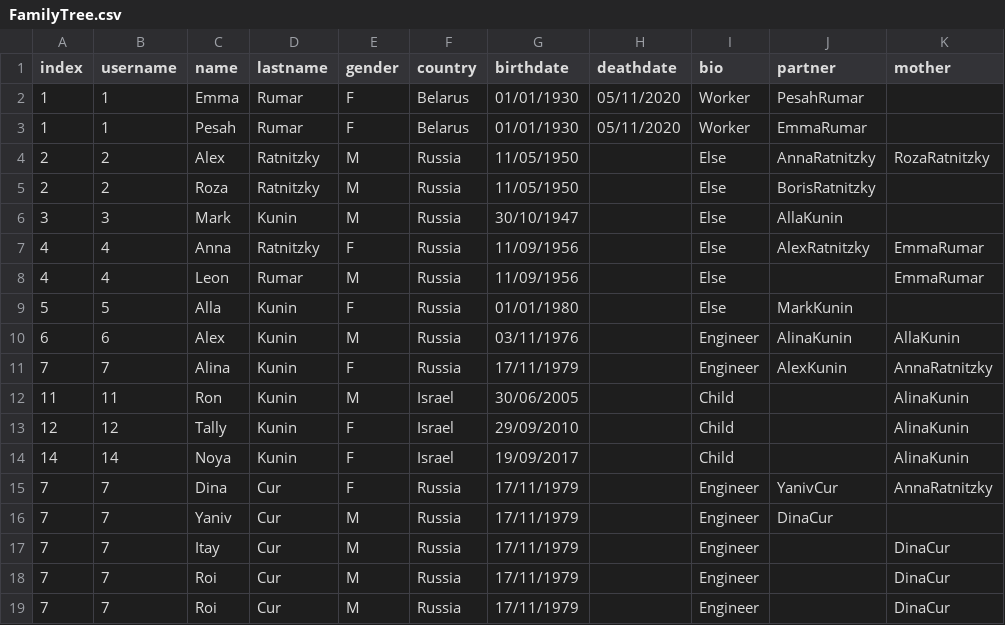
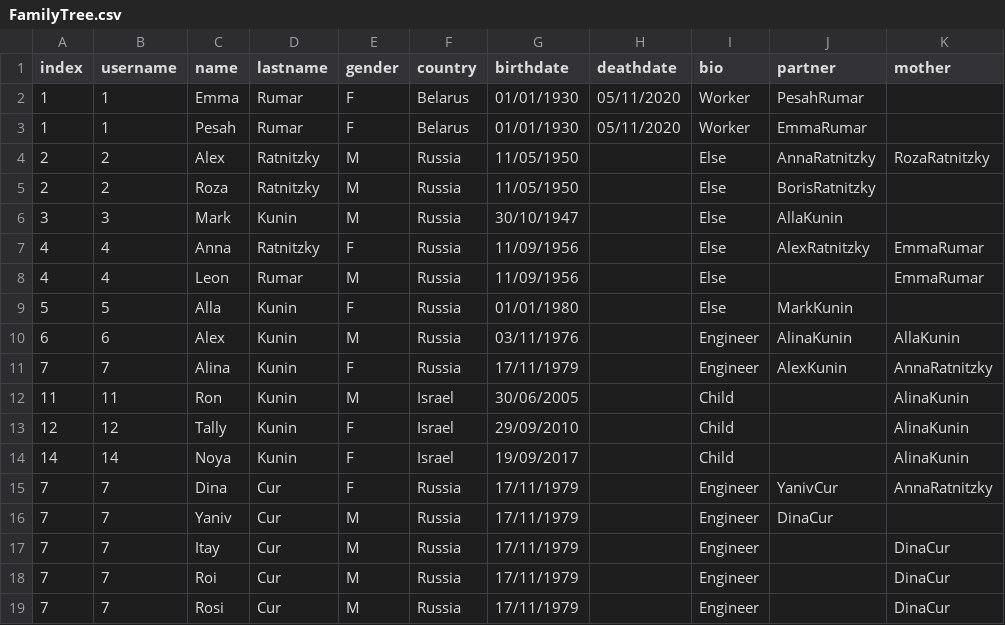
Before and after one commit to ronkunin/test_name, a CSV file: FamilyTree.csv, drawn as a sheet; only a part is shown; the diff names each change by its address in the sheet, - before the commit and + after, or states it on an @@ line.

Commit message:
FamilyTree.csv

```diff
--- a/FamilyTree.csv
+++ b/FamilyTree.csv
-C19 (name): Roi
+C19 (name): Rosi
```
